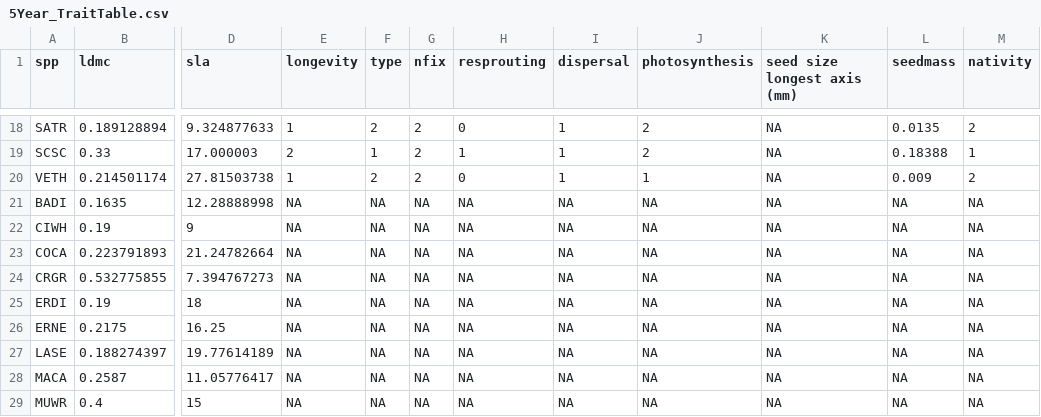
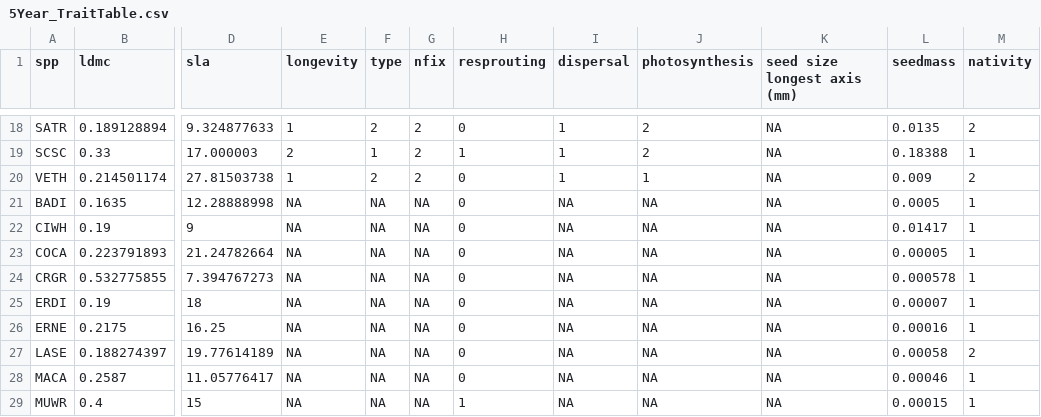
Before and after one commit to cmartinez1997/FunEco_CommEcologyPaper, a CSV file: data/5Year_TraitTable.csv, drawn as a sheet; only a part is shown, gaps mark what is left out; the diff names each change by its address in the sheet, - before the commit and + after, or states it on an @@ line.

Commit message:
new traits for additional spp from 5 year analysis

```diff
--- a/data/5Year_TraitTable.csv
+++ b/data/5Year_TraitTable.csv
-H21:H28 (resprouting): NA
+H21:H28 (resprouting): 0
-L21 (seedmass): NA
+L21 (seedmass): 0.0005
-M21:M26 (nativity): NA
+M21:M26 (nativity): 1
-L22 (seedmass): NA
+L22 (seedmass): 0.01417
-L23 (seedmass): NA
+L23 (seedmass): 0.00005
-L24 (seedmass): NA
+L24 (seedmass): 0.000578
-L25 (seedmass): NA
+L25 (seedmass): 0.00007
-L26 (seedmass): NA
+L26 (seedmass): 0.00016
-L27 (seedmass): NA
+L27 (seedmass): 0.00058
-M27 (nativity): NA
+M27 (nativity): 2
-L28 (seedmass): NA
+L28 (seedmass): 0.00046
-M28:M29 (nativity): NA
+M28:M29 (nativity): 1
-H29 (resprouting): NA
+H29 (resprouting): 1
-L29 (seedmass): NA
+L29 (seedmass): 0.00015
```
Also changed, not shown: 1 other file.
